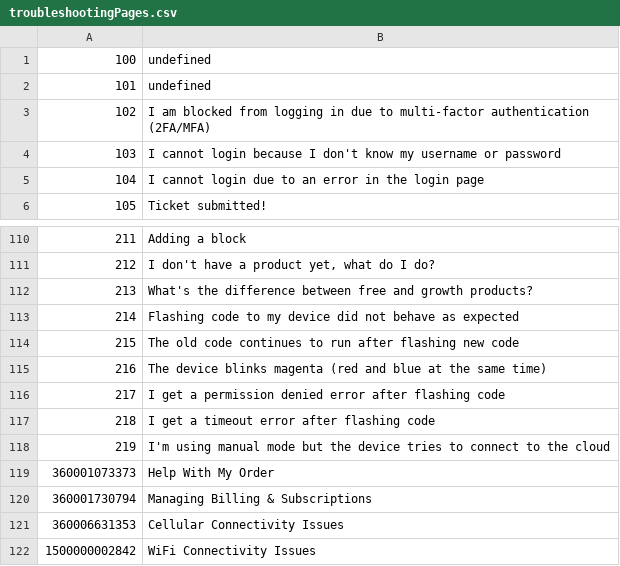
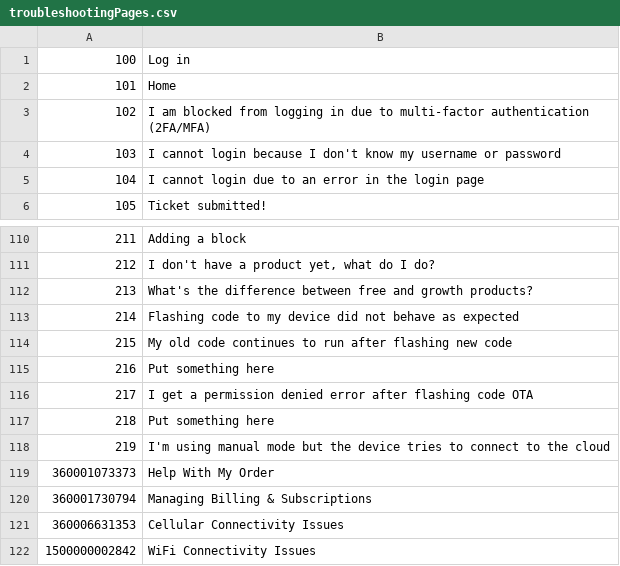
Before and after one commit to particle-iot/docs, a CSV file: config/troubleshootingPages.csv, drawn as a sheet; only a part is shown, gaps mark what is left out.

Commit message:
trouble flashing code guide

```diff
--- a/config/troubleshootingPages.csv
+++ b/config/troubleshootingPages.csv
@@ -1,3 +1,3 @@
-100	undefined
-101	undefined
+100	Log in
+101	Home
 102	I am blocked from logging in due to multi-factor authentication (2FA/MFA)
@@ -113,6 +113,6 @@
 214	Flashing code to my device did not behave as expected
-215	The old code continues to run after flashing new code
-216	The device blinks magenta (red and blue at the same time)
-217	I get a permission denied error after flashing code
-218	I get a timeout error after flashing code
+215	My old code continues to run after flashing new code
+216	Put something here
+217	I get a permission denied error after flashing code OTA
+218	Put something here
 219	I'm using manual mode but the device tries to connect to the cloud
```
Also changed, not shown: 8 other files.
